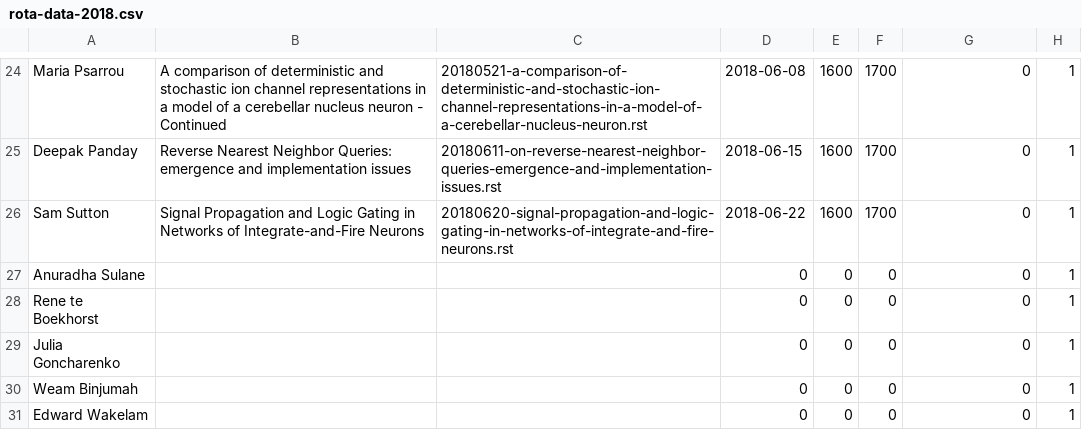
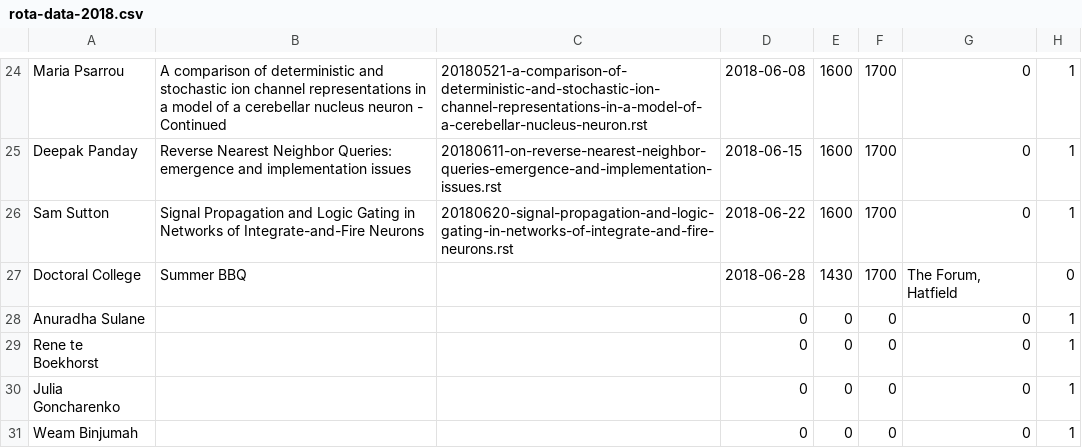
Before and after one commit to UHBiocomputation/UH-biocomputation-web, a CSV file: scripts/rota-data-2018.csv, drawn as a sheet; only a part is shown, gaps mark what is left out; the shorter side is filled out with more unchanged rows.

```diff
--- a/scripts/rota-data-2018.csv
+++ b/scripts/rota-data-2018.csv
@@ -26,2 +26,3 @@ Deepak Panday,"Reverse Nearest Neighbor Queries: emergence and implementation is
 Sam Sutton,"Signal Propagation and Logic Gating in Networks of Integrate-and-Fire Neurons","20180620-signal-propagation-and-logic-gating-in-networks-of-integrate-and-fire-neurons.rst",2018-06-22,1600,1700,0,1
+"Doctoral College","Summer BBQ",,2018-06-28,1430,1700,"The Forum, Hatfield",0
 Anuradha Sulane,,,0,0,0,0,1
```
Also changed, not shown: 2 other files.
